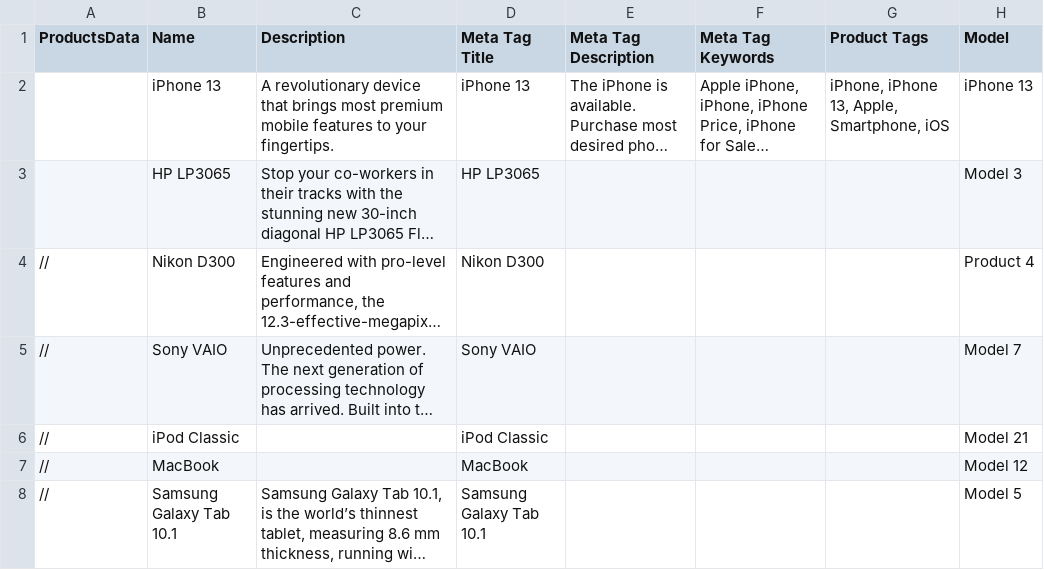
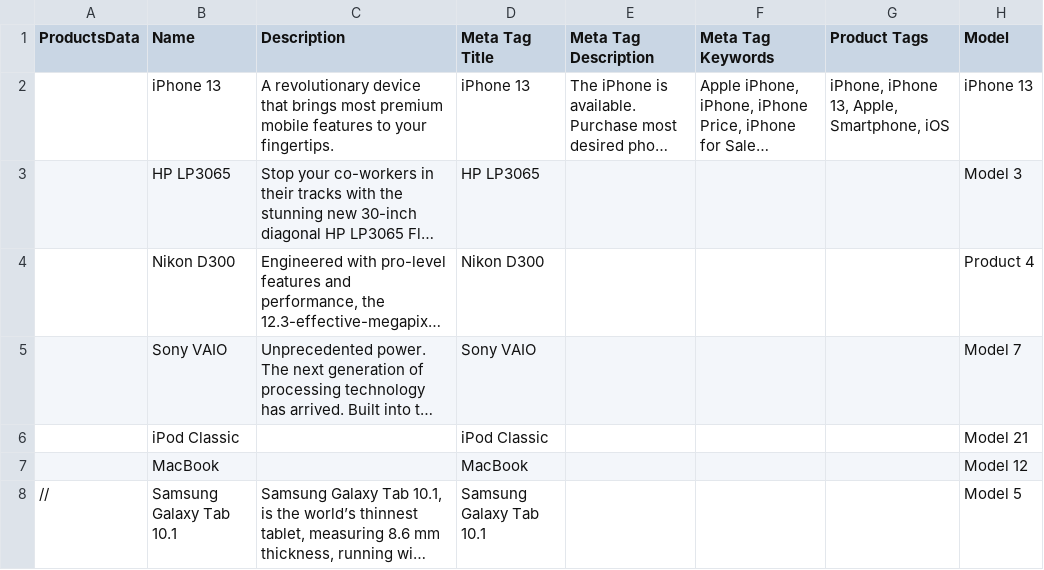
Before and after one commit to shahpratika/hackathon, a CSV file: scripts/hackathon/AdminModule/CatalogModule/ProductsModule/ProductsData.csv, drawn as a sheet; only a part is shown; long unchanged cells end in …; the diff names each change by its address in the sheet, - before the commit and + after, or states it on an @@ line.

```diff
--- a/scripts/hackathon/AdminModule/CatalogModule/ProductsModule/ProductsData.csv
+++ b/scripts/hackathon/AdminModule/CatalogModule/ProductsModule/ProductsData.csv
-A4:A7 (ProductsData): //
+A4:A7 (ProductsData): (empty)
```
Also changed, not shown: scripts/hackathon/AdminModule/CatalogModule/CategoriesModule/CategoriesData.csv, scripts/hackathon/AdminModule/CatalogModule/ProductsModule/Products.s.csv, 8 other files.
